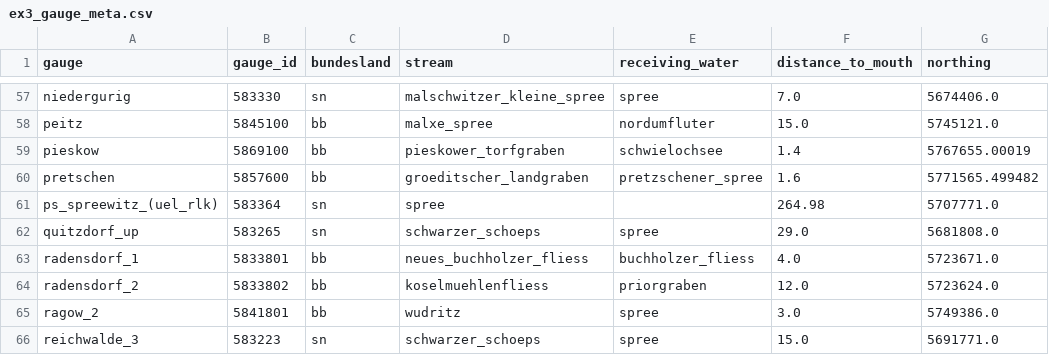
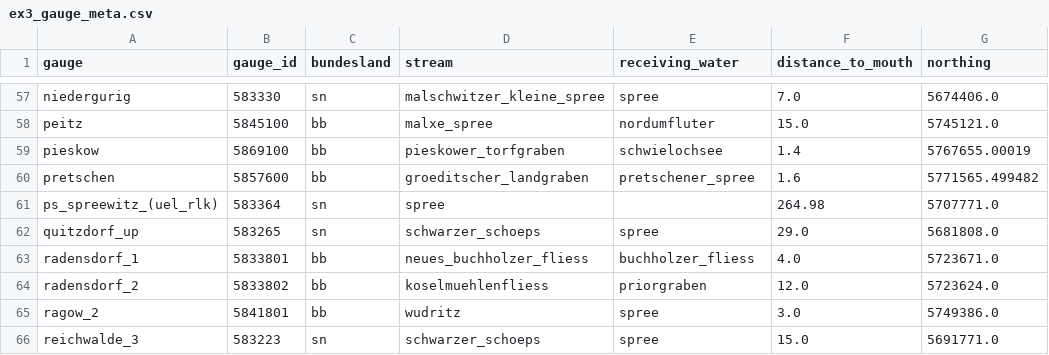
Before and after one commit to ErikNixdorf/sbat, a CSV file: data/examples/ex3_gauge_meta.csv, drawn as a sheet; only a part is shown, gaps mark what is left out; the diff names each change by its address in the sheet, - before the commit and + after, or states it on an @@ line.

```diff
--- a/data/examples/ex3_gauge_meta.csv
+++ b/data/examples/ex3_gauge_meta.csv
-E60 (receiving_water): pretzschener_spree
+E60 (receiving_water): pretschener_spree
```
Also changed, not shown: data/examples/ex3_topology.csv, 4 other files.
